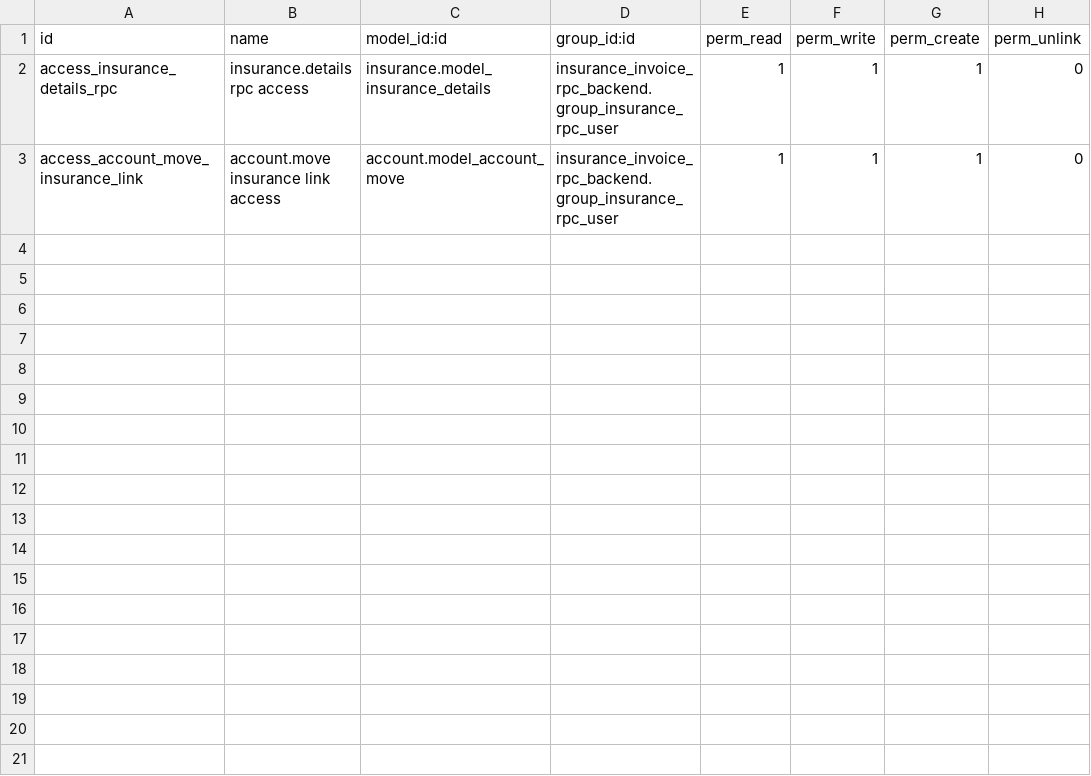
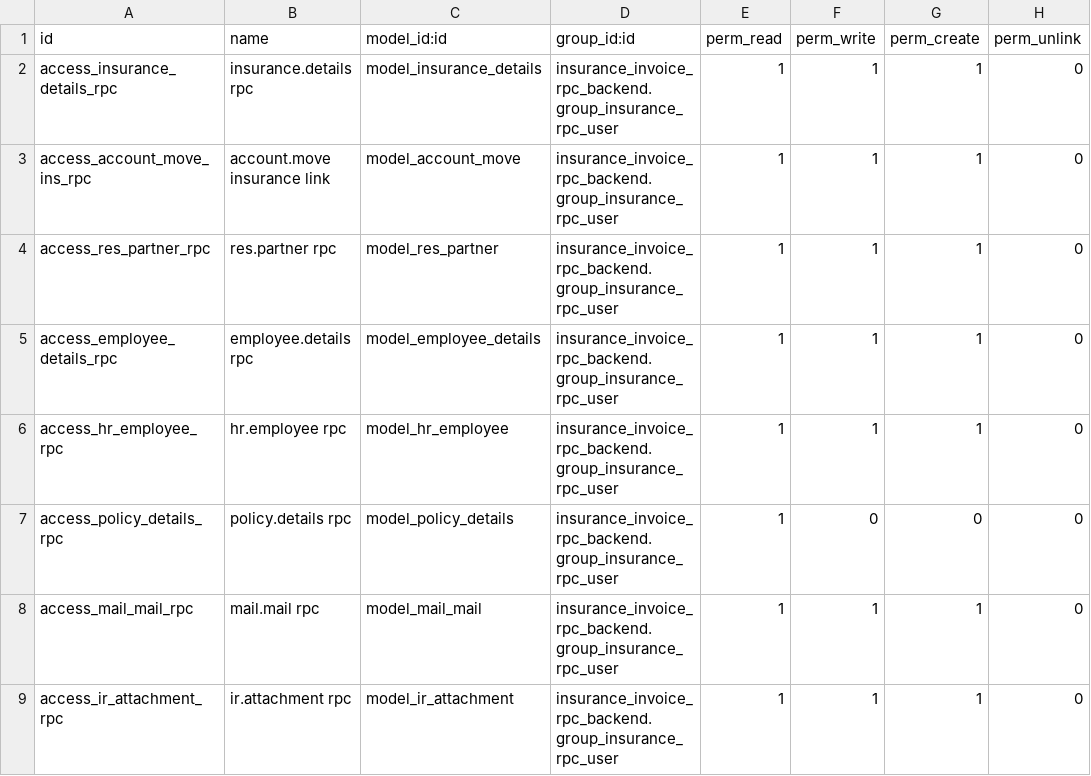
Before and after one commit to Admin-verinsure/Verinsure-Odoo18-Master, a CSV file: addons/insurance_invoice_rpc_backend/security/ir.model.access.csv, drawn as a sheet.

```diff
--- a/addons/insurance_invoice_rpc_backend/security/ir.model.access.csv
+++ b/addons/insurance_invoice_rpc_backend/security/ir.model.access.csv
@@ -1,3 +1,9 @@
 id,name,model_id:id,group_id:id,perm_read,perm_write,perm_create,perm_unlink
-access_insurance_details_rpc,insurance.details rpc access,insurance.model_insurance_details,insurance_invoice_rpc_backend.group_insurance_rpc_user,1,1,1,0
-access_account_move_insurance_link,account.move insurance link access,account.model_account_move,insurance_invoice_rpc_backend.group_insurance_rpc_user,1,1,1,0
+access_insurance_details_rpc,insurance.details rpc,model_insurance_details,insurance_invoice_rpc_backend.group_insurance_rpc_user,1,1,1,0
+access_account_move_ins_rpc,account.move insurance link,model_account_move,insurance_invoice_rpc_backend.group_insurance_rpc_user,1,1,1,0
+access_res_partner_rpc,res.partner rpc,model_res_partner,insurance_invoice_rpc_backend.group_insurance_rpc_user,1,1,1,0
+access_employee_details_rpc,employee.details rpc,model_employee_details,insurance_invoice_rpc_backend.group_insurance_rpc_user,1,1,1,0
+access_hr_employee_rpc,hr.employee rpc,model_hr_employee,insurance_invoice_rpc_backend.group_insurance_rpc_user,1,1,1,0
+access_policy_details_rpc,policy.details rpc,model_policy_details,insurance_invoice_rpc_backend.group_insurance_rpc_user,1,0,0,0
+access_mail_mail_rpc,mail.mail rpc,model_mail_mail,insurance_invoice_rpc_backend.group_insurance_rpc_user,1,1,1,0
+access_ir_attachment_rpc,ir.attachment rpc,model_ir_attachment,insurance_invoice_rpc_backend.group_insurance_rpc_user,1,1,1,0
```
Also changed, not shown: 4 other files.
